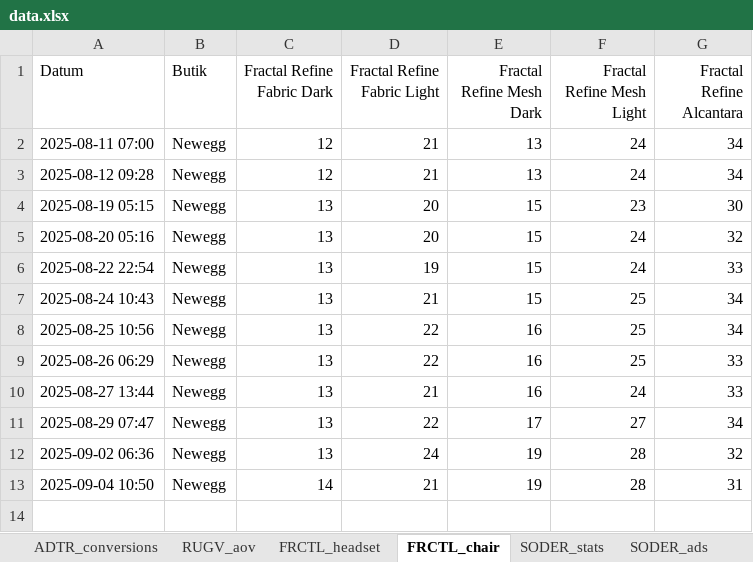
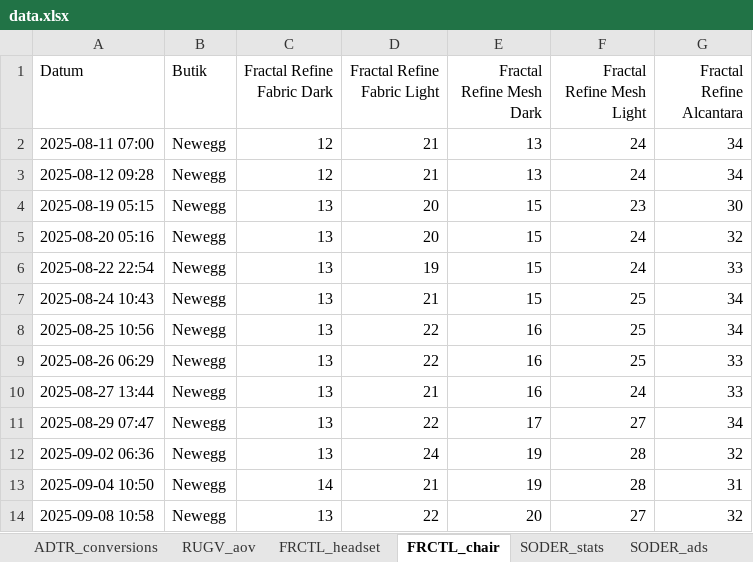
Before and after one commit to loplip/kodning, an Excel workbook: data/data.xlsx, sheet FRCTL_chair, drawn as a sheet; values as stored, in another font and other column widths than the file's, no borders; the diff names each change by its address in the sheet, - before the commit and + after, or states it on an @@ line.

```diff
--- a/data/data.xlsx (sheet FRCTL_chair)
+++ b/data/data.xlsx (sheet FRCTL_chair)
+row 14: 2025-09-08 10:58 | Newegg | 13 | 22 | 20 | 27 | 32
```
Also changed, not shown: sheet FRCTL_headset, data/data_sitemap.xlsx, 23 other files.
